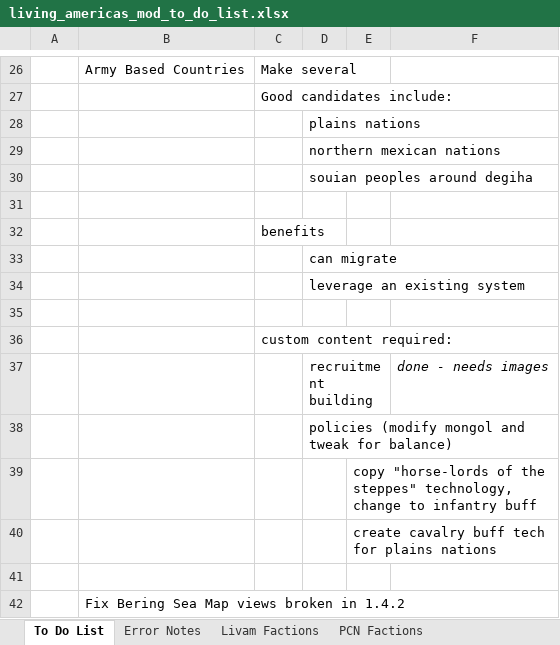
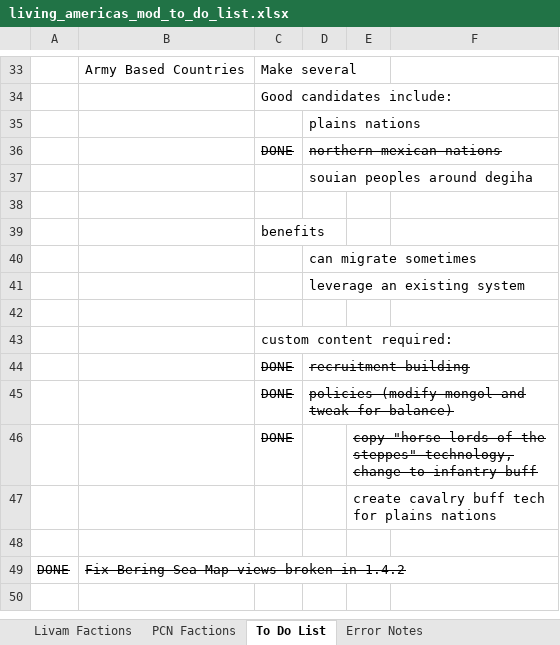
Before and after one commit to freemanfreemind-makes/living-americas-eu5-mod, an Excel workbook: living_americas_mod_to_do_list.xlsx, sheet To Do List, drawn as a sheet; only a part is shown, gaps mark what is left out; values as stored, in another font and other column widths than the file's, no borders; removed rows and columns are numbered as before the commit, all else as after; the diff covers the shown part only; the diff names each change by its address in the sheet, - before the commit and + after, or states it on an @@ line.

Commit message:
boilerplate update
Tweaked boilerplate file for countries.txt & updated notes.

```diff
--- a/living_americas_mod_to_do_list.xlsx (sheet To Do List)
+++ b/living_americas_mod_to_do_list.xlsx (sheet To Do List)
@@ sheet tab order changed: Livam Factions | PCN Factions | To Do List | Error Notes @@
-C36: (empty)
+C36: DONE
-D36 strikethrough: off
+D36 strikethrough: on
-D40: can migrate
+D40: can migrate sometimes
-row 37:  |  |  | recruitment building |  | done - needs images
-row 38:  |  |  | policies (modify mongol and tweak for balance)
-row 39:  |  |  |  | copy "horse-lords of the steppes" technology, change to infantry buff
+row 44:  |  | DONE | recruitment building
+row 45:  |  | DONE | policies (modify mongol and tweak for balance)
+row 46:  |  | DONE |  | copy "horse-lords of the steppes" technology, change to infantry buff
-A49: (empty)
+A49: DONE
-B49 strikethrough: off
+B49 strikethrough: on
```
Also changed, not shown: 8 added rows, 1 removed row, 1 moved row, 4 edited cells and cell formats elsewhere in this sheet, sheet List of Added Nations, sheet Error Notes, sheet Cahokia Notes, sheet Nomad Techs, 2 other files.
